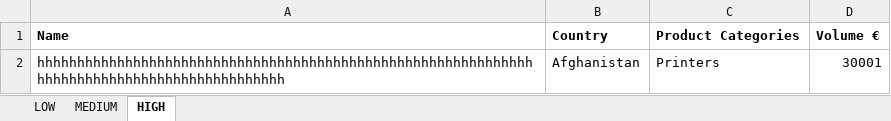
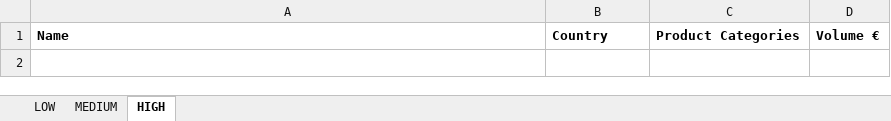
Before and after one commit to Nobralyra/Supplier_System, an Excel workbook: src/main/resources/files/Suppliers_by_Spend.xlsx, sheet HIGH, drawn as a sheet; values as stored, in another font and other column widths than the file's, no borders; the diff names each change by its address in the sheet, - before the commit and + after, or states it on an @@ line.

```diff
--- a/src/main/resources/files/Suppliers_by_Spend.xlsx (sheet HIGH)
+++ b/src/main/resources/files/Suppliers_by_Spend.xlsx (sheet HIGH)
-row 2: hhhhhhhhhhhhhhhhhhhhhhhhhhhhhhhhhhhhhhhhhhhhhhhhhhhhhhhhhhhhhhhhhhhhhhhhhhhhhhhhhhhhhhhhhhhhh | Afghanistan | Printers | 30001
```
Also changed, not shown: sheet LOW, 4 other files.
